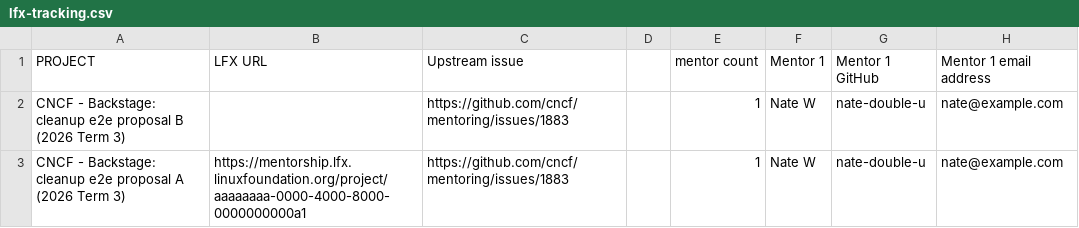
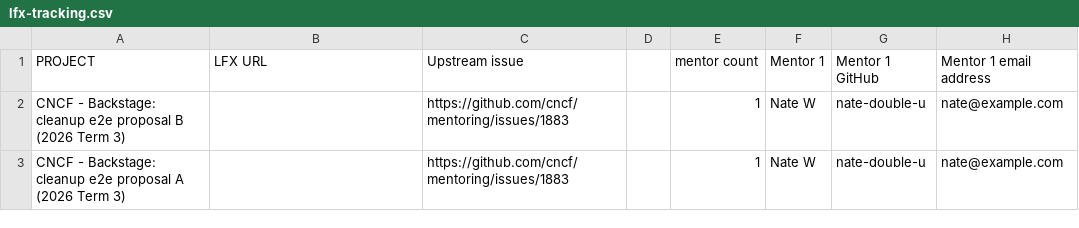
Before and after one commit to nate-double-u/mentoring, a CSV file: programs/lfx-mentorship/2026/03-Sep-Nov/lfx-tracking.csv, drawn as a sheet; only a part is shown; the diff names each change by its address in the sheet, - before the commit and + after, or states it on an @@ line.

```diff
--- a/programs/lfx-mentorship/2026/03-Sep-Nov/lfx-tracking.csv
+++ b/programs/lfx-mentorship/2026/03-Sep-Nov/lfx-tracking.csv
-B3: https://mentorship.lfx.linuxfoundation.org/project/aaaaaaaa-0000-4000-8000-0000000000a1
+B3: (empty)
```
Also changed, not shown: 2 other files.
